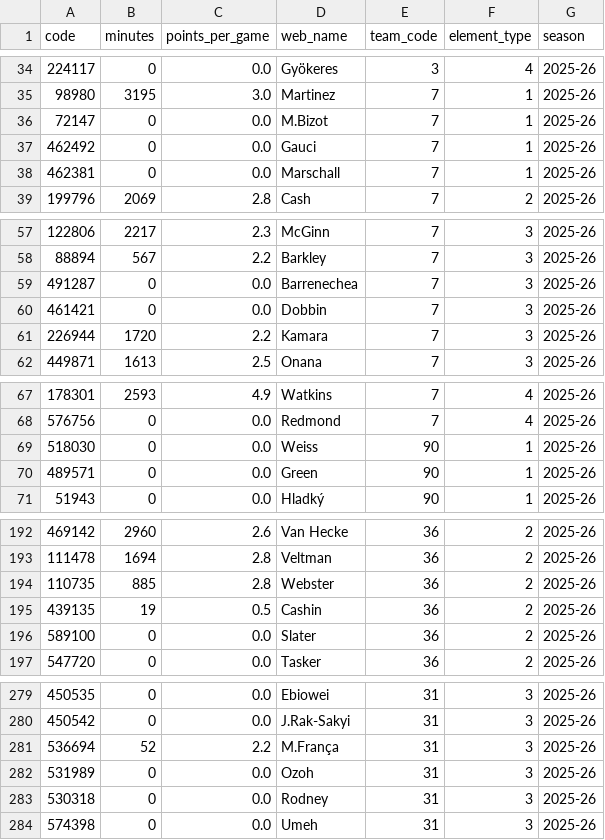
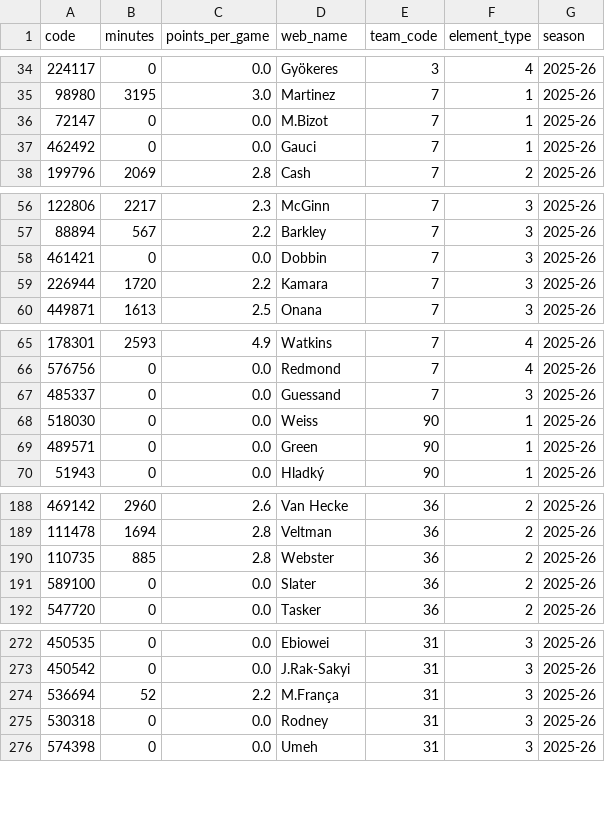
Before and after one commit to sslp23/epl-fantasy-analysis, a CSV file: curr_data/2025-26_data.csv, drawn as a sheet; only a part is shown, gaps mark what is left out; the diff covers the shown part only.

```diff
--- a/curr_data/2025-26_data.csv
+++ b/curr_data/2025-26_data.csv
@@ -37,3 +37,2 @@ code,minutes,points_per_game,web_name,team_code,element_type,season
 462492,0,0.0,Gauci,7,1,2025-26
-462381,0,0.0,Marschall,7,1,2025-26
 199796,2069,2.8,Cash,7,2,2025-26
@@ -58,3 +57,2 @@ code,minutes,points_per_game,web_name,team_code,element_type,season
 88894,567,2.2,Barkley,7,3,2025-26
-491287,0,0.0,Barrenechea,7,3,2025-26
 461421,0,0.0,Dobbin,7,3,2025-26
@@ -68,2 +66,3 @@ code,minutes,points_per_game,web_name,team_code,element_type,season
 576756,0,0.0,Redmond,7,4,2025-26
+485337,0,0.0,Guessand,7,3,2025-26
 518030,0,0.0,Weiss,90,1,2025-26
@@ -194,3 +190,2 @@ code,minutes,points_per_game,web_name,team_code,element_type,season
 110735,885,2.8,Webster,36,2,2025-26
-439135,19,0.5,Cashin,36,2,2025-26
 589100,0,0.0,Slater,36,2,2025-26
@@ -281,3 +274,2 @@ code,minutes,points_per_game,web_name,team_code,element_type,season
 536694,52,2.2,M.França,31,3,2025-26
-531989,0,0.0,Ozoh,31,3,2025-26
 530318,0,0.0,Rodney,31,3,2025-26
```
Also changed, not shown: 17 removed rows elsewhere in this file, 25_26_data_parsed.csv, 5 other files.
